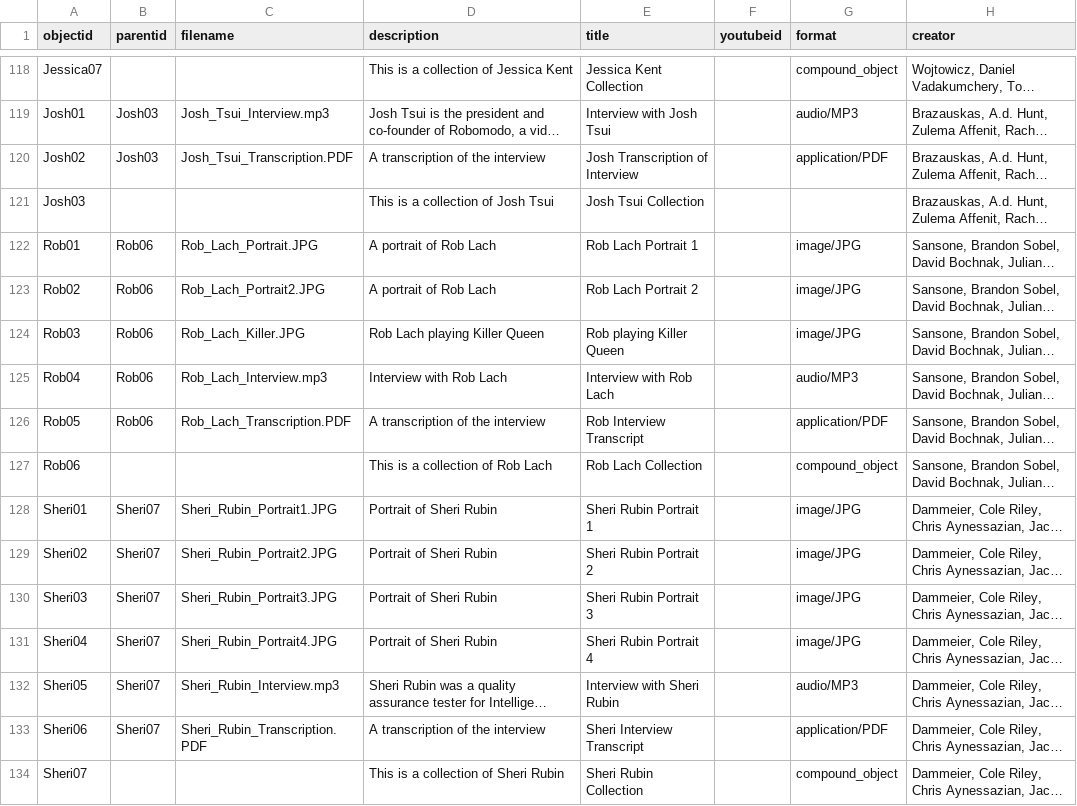
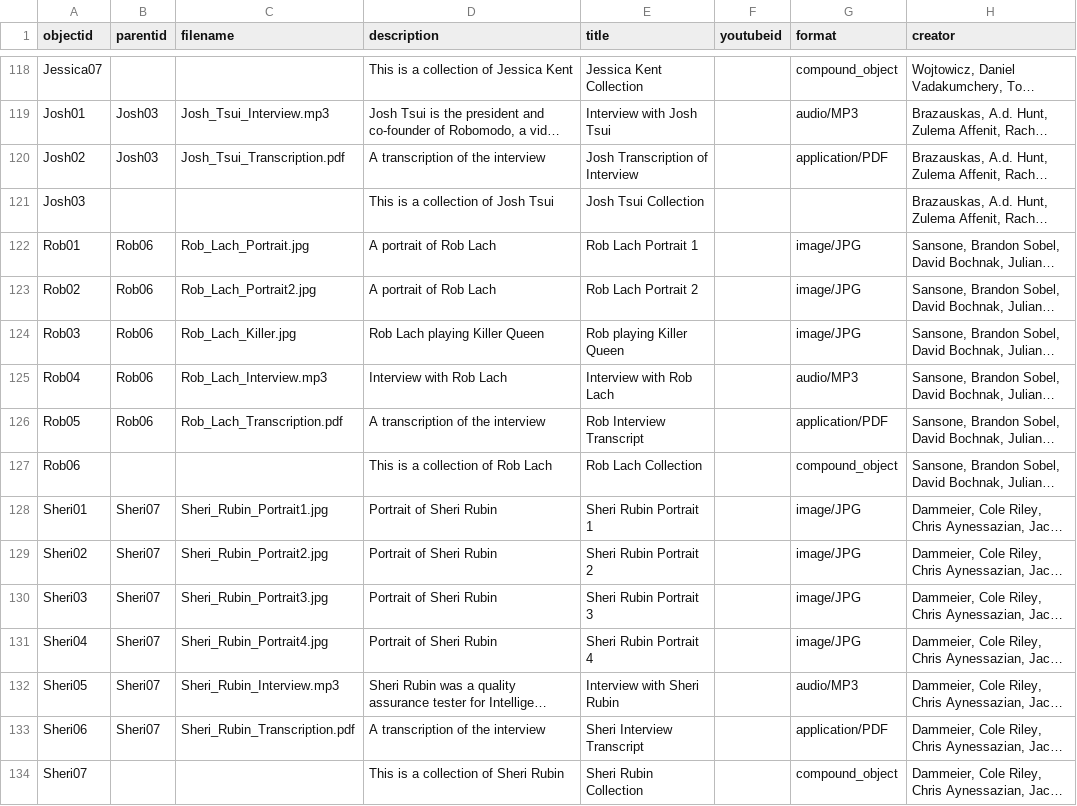
Before and after one commit to strikerZ45/Coin-op, a CSV file: _data/Coin_op_Collection.csv, drawn as a sheet; only a part is shown, gaps mark what is left out; long unchanged cells end in …; the diff covers the shown part only; the diff names each change by its address in the sheet, - before the commit and + after, or states it on an @@ line.

Commit message:
Update Coin_op_Collection.csv

```diff
--- a/_data/Coin_op_Collection.csv
+++ b/_data/Coin_op_Collection.csv
-C120 (filename): Josh_Tsui_Transcription.PDF
+C120 (filename): Josh_Tsui_Transcription.pdf
-C122 (filename): Rob_Lach_Portrait.JPG
+C122 (filename): Rob_Lach_Portrait.jpg
-C123 (filename): Rob_Lach_Portrait2.JPG
+C123 (filename): Rob_Lach_Portrait2.jpg
-C124 (filename): Rob_Lach_Killer.JPG
+C124 (filename): Rob_Lach_Killer.jpg
-C126 (filename): Rob_Lach_Transcription.PDF
+C126 (filename): Rob_Lach_Transcription.pdf
-C128 (filename): Sheri_Rubin_Portrait1.JPG
+C128 (filename): Sheri_Rubin_Portrait1.jpg
-C129 (filename): Sheri_Rubin_Portrait2.JPG
+C129 (filename): Sheri_Rubin_Portrait2.jpg
-C130 (filename): Sheri_Rubin_Portrait3.JPG
+C130 (filename): Sheri_Rubin_Portrait3.jpg
-C131 (filename): Sheri_Rubin_Portrait4.JPG
+C131 (filename): Sheri_Rubin_Portrait4.jpg
-C133 (filename): Sheri_Rubin_Transcription.PDF
+C133 (filename): Sheri_Rubin_Transcription.pdf
```
Also changed, not shown: 69 edited cells elsewhere in this file.
